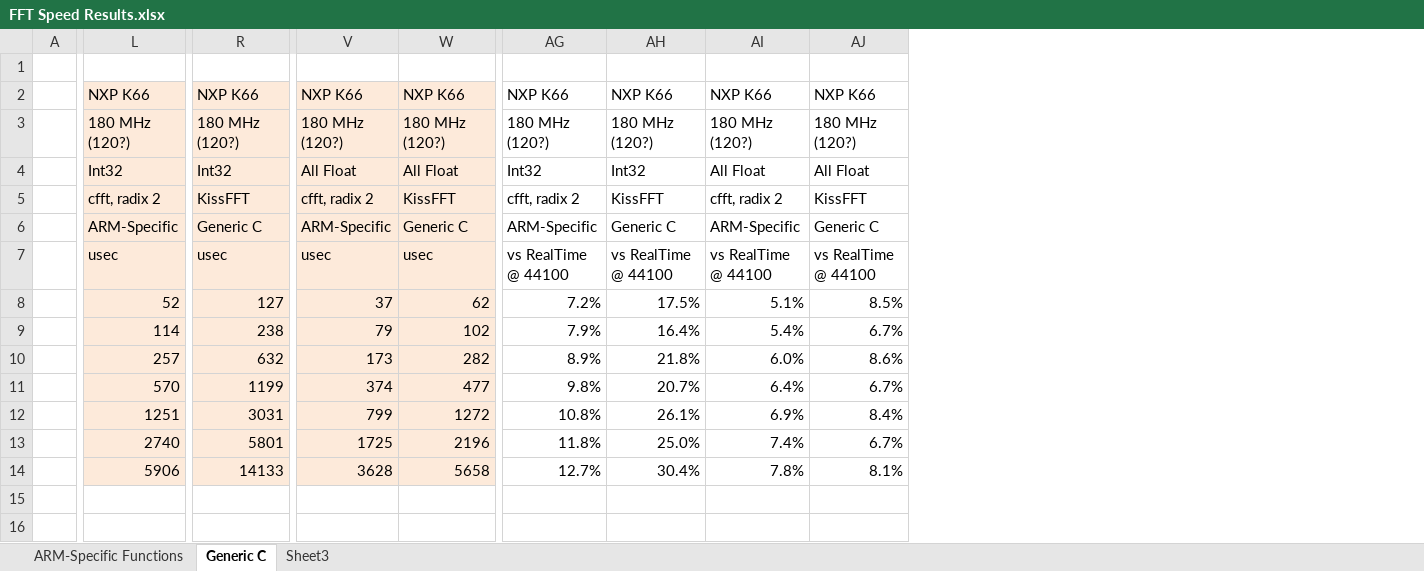
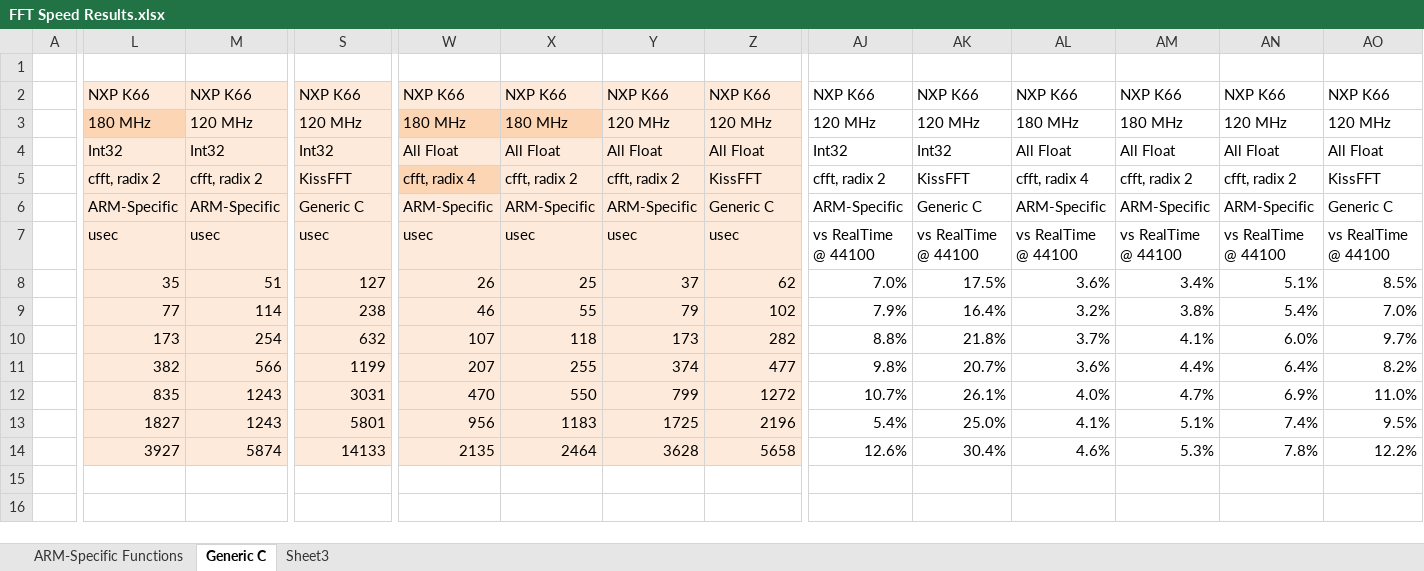
Before and after one commit to chipaudette/OpenAudio, an Excel workbook: Arduino/2015-07_Benchmarking/FFT Speed Results.xlsx, sheet Generic C, drawn as a sheet; only a part is shown, gaps mark what is left out; values as stored, in another font and other column widths than the file's, no borders; addresses are those after the commit; the diff covers the shown part only; the diff names each change by its address in the sheet, - before the commit and + after, or states it on an @@ line.

Commit message:
Benchmark: Running K66 at 180MHz!

```diff
--- a/Arduino/2015-07_Benchmarking/FFT Speed Results.xlsx (sheet Generic C)
+++ b/Arduino/2015-07_Benchmarking/FFT Speed Results.xlsx (sheet Generic C)
+column M, rows 2-14: NXP K66 | 120 MHz | Int32 | cfft, radix 2 | ARM-Specific | usec | 51 | 114 | 254 | 566 | 1243 | 1243 | 5874
+column W, rows 2-14: NXP K66 | 180 MHz | All Float | cfft, radix 4 | ARM-Specific | usec | 26 | 46 | 107 | 207 | 470 | 956 | 2135
+column X, rows 2-14: NXP K66 | 180 MHz | All Float | cfft, radix 2 | ARM-Specific | usec | 25 | 55 | 118 | 255 | 550 | 1183 | 2464
+column AL, rows 2-14: NXP K66 | 180 MHz | All Float | cfft, radix 4 | ARM-Specific | vs RealTime @ 44100 | 3.6% | 3.2% | 3.7% | 3.6% | 4.0% | 4.1% | 4.6%
+column AM, rows 2-14: NXP K66 | 180 MHz | All Float | cfft, radix 2 | ARM-Specific | vs RealTime @ 44100 | 3.4% | 3.8% | 4.1% | 4.4% | 4.7% | 5.1% | 5.3%
-L3: 180 MHz (120?)
+L3: 180 MHz
-L3 fill: #FDEADA
+L3 fill: #FCD5B5
-S3: 180 MHz (120?)
+S3: 120 MHz
-Y3: 180 MHz (120?)
+Y3: 120 MHz
-Z3: 180 MHz (120?)
+Z3: 120 MHz
-AJ3: 180 MHz (120?)
+AJ3: 120 MHz
-AK3: 180 MHz (120?)
+AK3: 120 MHz
-AN3: 180 MHz (120?)
+AN3: 120 MHz
-AO3: 180 MHz (120?)
+AO3: 120 MHz
-L8: 52
+L8: 35
-AJ8: 7.2%
+AJ8: 7.0%
-L9: 114
+L9: 77
-AO9: 6.7%
+AO9: 7.0%
-L10: 257
+L10: 173
-AJ10: 8.9%
+AJ10: 8.8%
-AO10: 8.6%
+AO10: 9.7%
-L11: 570
+L11: 382
-AO11: 6.7%
+AO11: 8.2%
-L12: 1251
+L12: 835
-AJ12: 10.8%
+AJ12: 10.7%
-AO12: 8.4%
+AO12: 11.0%
-L13: 2740
+L13: 1827
-AJ13: 11.8%
+AJ13: 5.4%
-AO13: 6.7%
+AO13: 9.5%
-L14: 5906
+L14: 3927
-AJ14: 12.7%
+AJ14: 12.6%
-AO14: 8.1%
+AO14: 12.2%
```
Also changed, not shown: 7 edited cells elsewhere in this sheet, formulas that keep their value, 2 other files.
